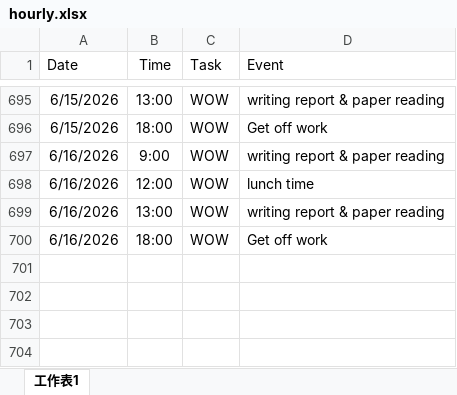
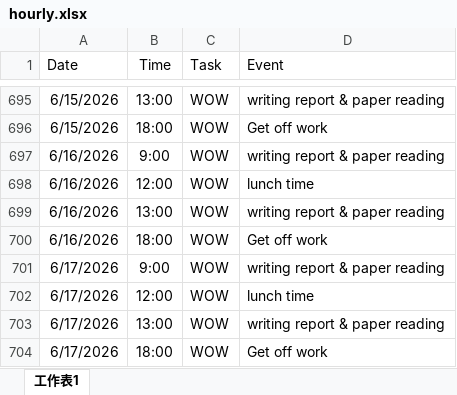
Before and after one commit to starrynight850509-dotcom/offshore-dashboard, an Excel workbook: hourly.xlsx, sheet 工作表1, drawn as a sheet; only a part is shown, gaps mark what is left out; values as stored, in another font and other column widths than the file's, no borders; the diff names each change by its address in the sheet, - before the commit and + after, or states it on an @@ line.

```diff
--- a/hourly.xlsx (sheet 工作表1)
+++ b/hourly.xlsx (sheet 工作表1)
+row 701: 6/17/2026 | 9:00 | WOW | writing report & paper reading
+row 702: 6/17/2026 | 12:00 | WOW | lunch time
+row 703: 6/17/2026 | 13:00 | WOW | writing report & paper reading
+row 704: 6/17/2026 | 18:00 | WOW | Get off work
```
Also changed, not shown: progress.xlsx, 3 other files.
